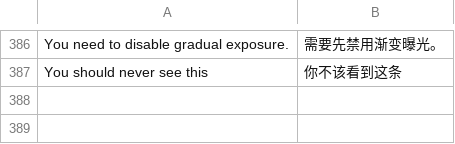
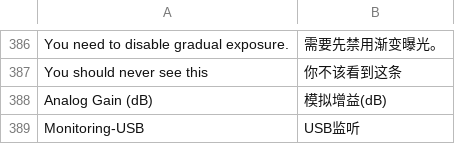
Before and after one commit to 0wsz0/magic-lantern-chinese, a TSV file: translations/strings_todo3_translated.tsv, drawn as a sheet; only a part is shown, gaps mark what is left out; the diff names each change by its address in the sheet, - before the commit and + after, or states it on an @@ line.

```diff
--- a/translations/strings_todo3_translated.tsv
+++ b/translations/strings_todo3_translated.tsv
+row 388: Analog Gain (dB) | 模拟增益(dB)
+row 389: Monitoring-USB | USB监听
```
Also changed, not shown: translations/strings_all.tsv, 15 other files.
